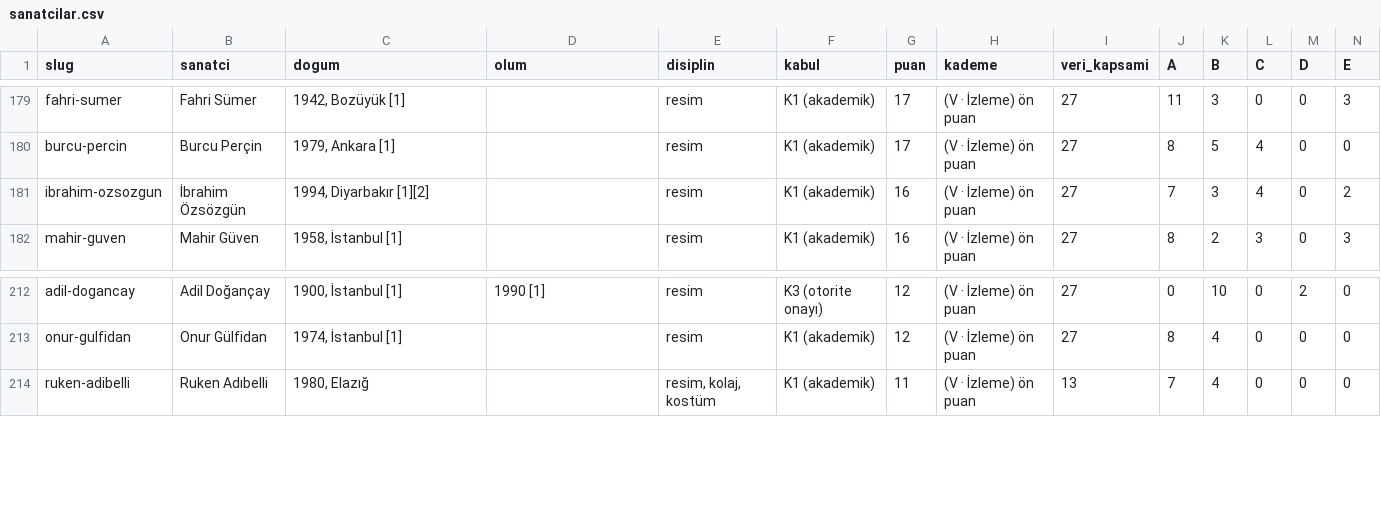
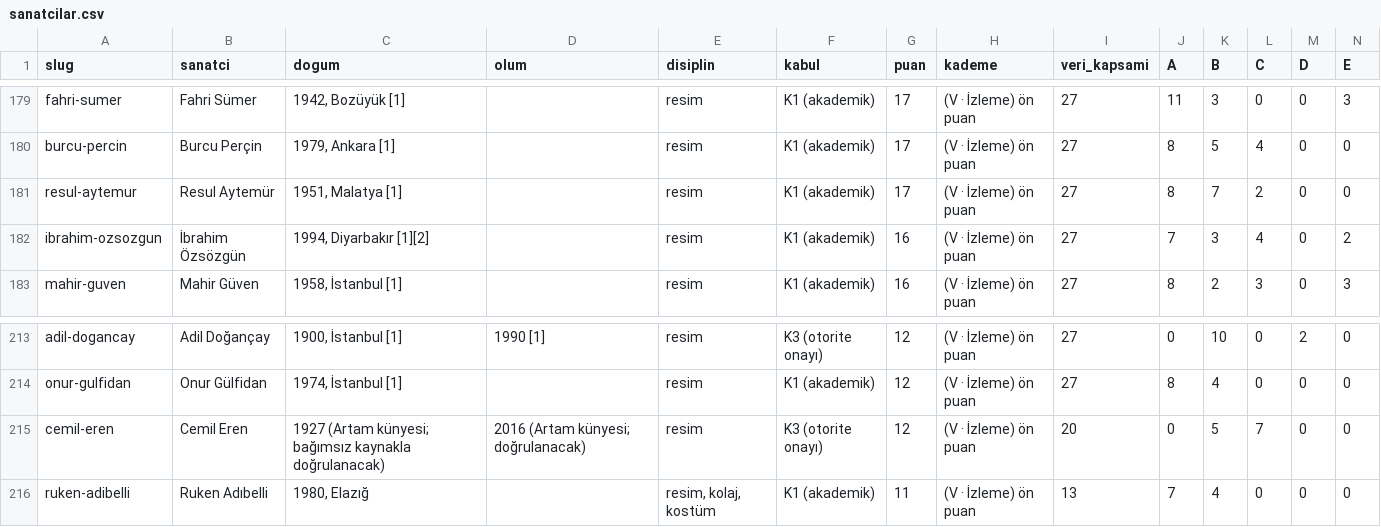
Before and after one commit to occiftci-ux/artvela-site, a CSV file: arastirma/sanatcilar.csv, drawn as a sheet; only a part is shown, gaps mark what is left out; rows hold the shown columns only; the diff names each change by its address in the sheet, - before the commit and + after, or states it on an @@ line.

```diff
--- a/arastirma/sanatcilar.csv
+++ b/arastirma/sanatcilar.csv
+row 181: resul-aytemur | Resul Aytemür | 1951, Malatya [1] |  | resim | K1 (akademik) | 17 | (V · İzleme) ön puan | 27 | 8 | 7 | 2 | 0 | 0
+row 215: cemil-eren | Cemil Eren | 1927 (Artam künyesi; bağımsız kaynakla doğrulanacak) | 2016 (Artam künyesi; doğrulanacak) | resim | K3 (otorite onayı) | 12 | (V · İzleme) ön puan | 20 | 0 | 5 | 7 | 0 | 0
```
Also changed, not shown: arastirma/artam-sanatcilar.csv, arastirma/kuyruk.csv, 5 other files.
